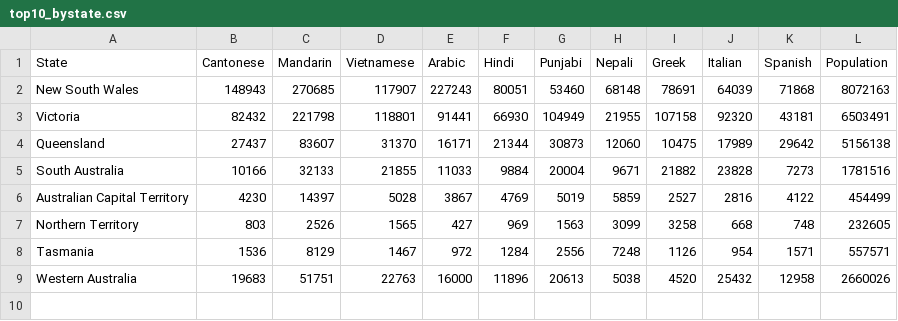
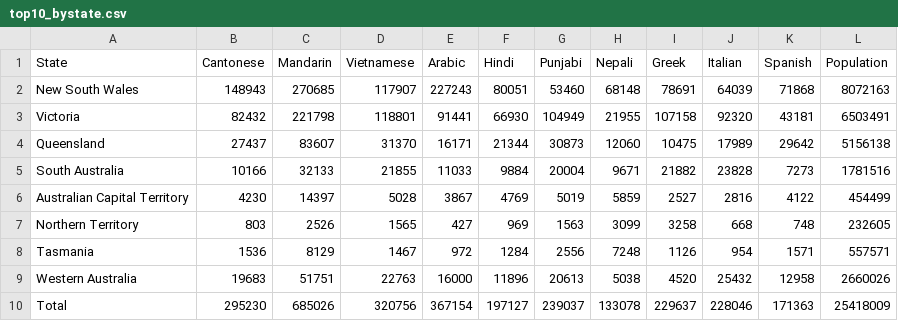
Before and after one commit to mkee0011/3179, a CSV file: data_vis_2_final/data/top10_bystate.csv, drawn as a sheet.

Commit message:
data changes

```diff
--- a/data_vis_2_final/data/top10_bystate.csv
+++ b/data_vis_2_final/data/top10_bystate.csv
@@ -9 +9,2 @@ Tasmania,1536,8129,1467,972,1284,2556,7248,1126,954,1571,557571
 Western Australia,19683,51751,22763,16000,11896,20613,5038,4520,25432,12958,2660026
+Total,295230,685026,320756,367154,197127,239037,133078,229637,228046,171363,25418009
```
Also changed, not shown: 3 other files.
